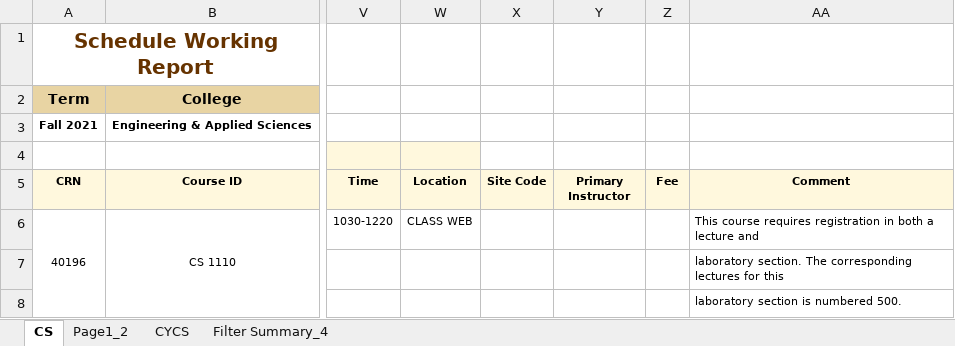
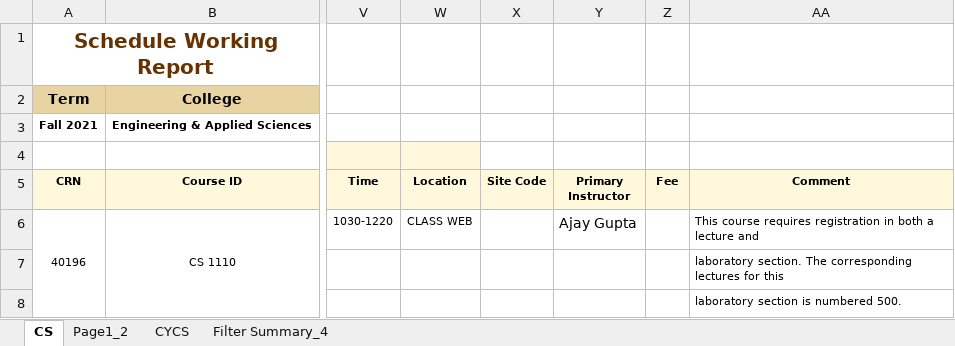
Before and after one commit to anubhavrawal/classscheduler, an Excel workbook: tools/demo.xlsx, sheet CS, drawn as a sheet; only a part is shown, gaps mark what is left out; values as stored, in another font and other column widths than the file's, no borders; the diff names each change by its address in the sheet, - before the commit and + after, or states it on an @@ line.

Commit message:
Working schedule parser
Few changes in order of models and time zone.

```diff
--- a/tools/demo.xlsx (sheet CS)
+++ b/tools/demo.xlsx (sheet CS)
-Y6 (Primary Instructor): (empty)
+Y6 (Primary Instructor): Ajay Gupta
```
Also changed, not shown: 6 other files.
